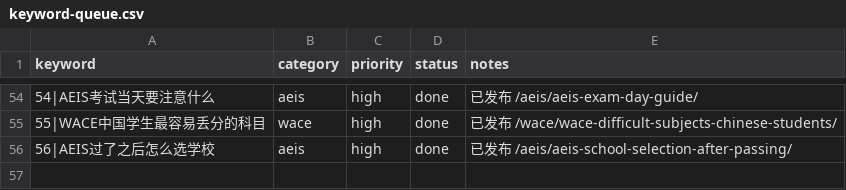
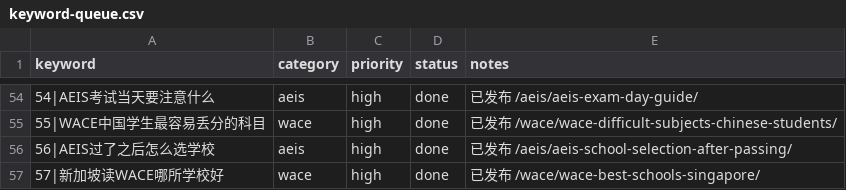
Before and after one commit to wysin808-dot/seda-website, a CSV file: content/keyword-queue.csv, drawn as a sheet; only a part is shown, gaps mark what is left out; the diff names each change by its address in the sheet, - before the commit and + after, or states it on an @@ line.

Commit message:
content: 新加坡读WACE哪所学校好 — 五所开设WACE课程的学校全面对比，选课自由度/学费/ATAR成绩/入学要求/适配度五维评分，三类家庭择校路线图，7表+2图占位+7FAQ+12内链

```diff
--- a/content/keyword-queue.csv
+++ b/content/keyword-queue.csv
+row 57: 57|新加坡读WACE哪所学校好 | wace | high | done | 已发布 /wace/wace-best-schools-singapore/
```
Also changed, not shown: 1 other file.
